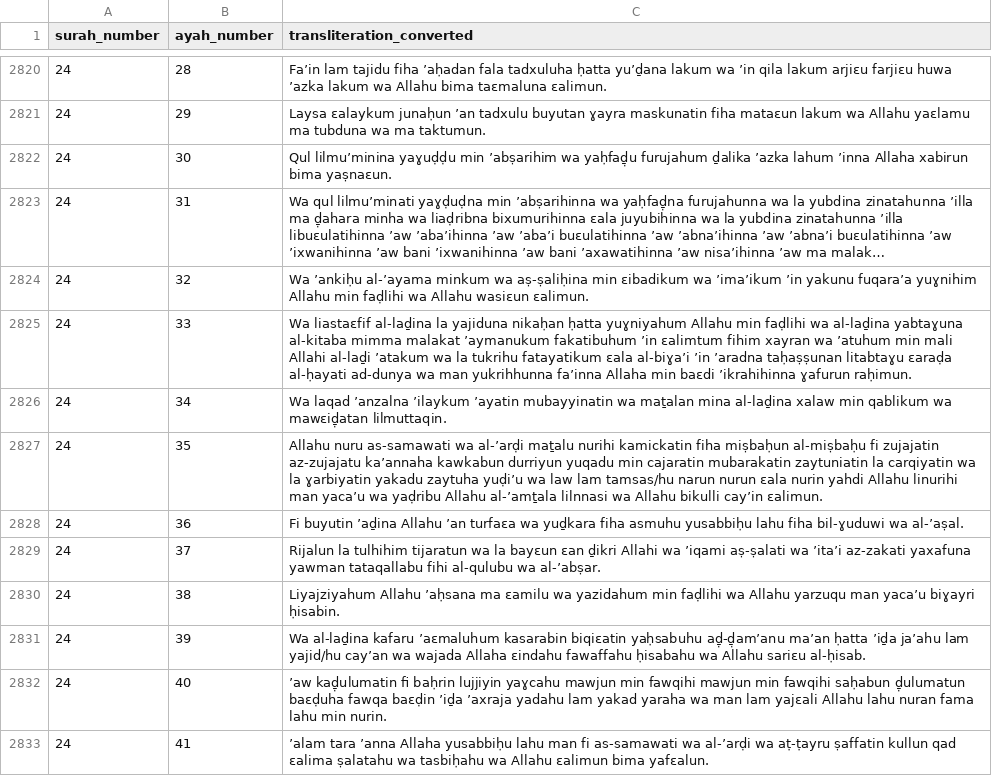
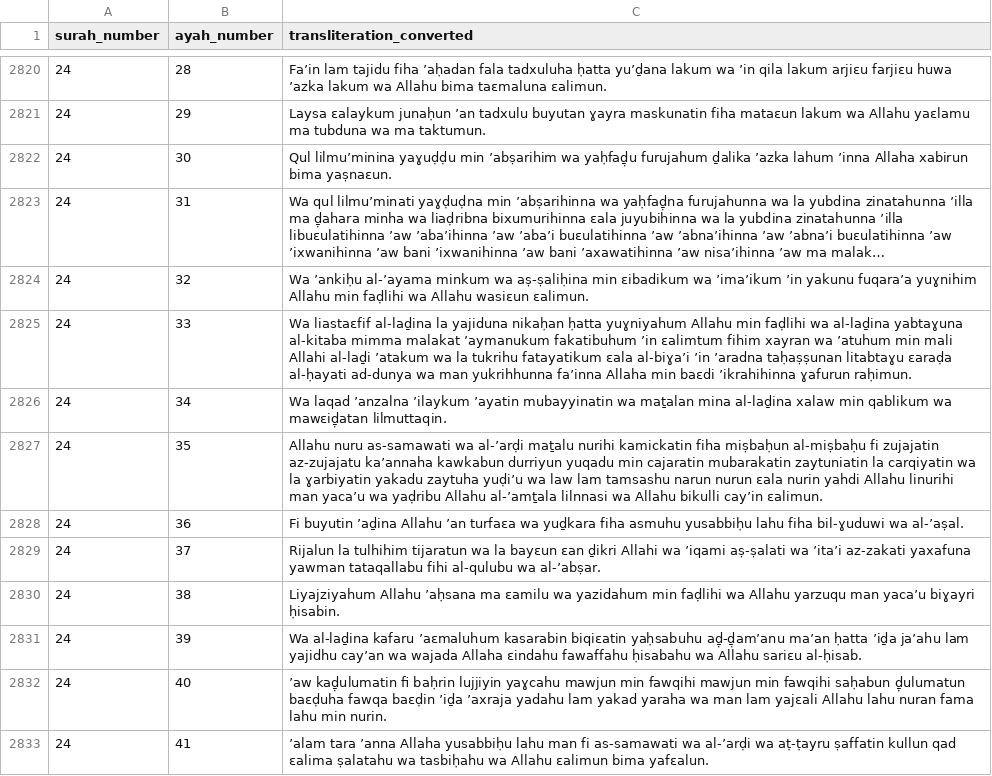
Before and after one commit to abdelhaqueidali/Amazigh-Quran-Translation, a CSV file: kabyle/quran_transliteration.csv, drawn as a sheet; only a part is shown, gaps mark what is left out; long unchanged cells end in …; the diff covers the shown part only.

```diff
--- a/kabyle/quran_transliteration.csv
+++ b/kabyle/quran_transliteration.csv
@@ -2826,3 +2826,3 @@ surah_number,ayah_number,transliteration_converted
 24,34,Wa laqad ʼanzalna ʼilaykum ʼayatin mubayyinatin wa maṯalan mina al-laḏina xalaw min qablikum wa mawɛiḏ̣atan lilmuttaqin.
-24,35,Allahu nuru as-samawati wa al-ʼarḍi maṯalu nurihi kamickatin fiha miṣbaḥun al-miṣbaḥu fi zujajatin az-zujajatu kaʼannaha kawkabun durriyun yuqadu min cajaratin mubarakatin zaytuniatin la carqiyatin wa la ɣarbiyatin yakadu zaytuha yuḍiʼu wa law lam tamsas/hu narun nurun ɛala nurin yahdi Allahu linurihi man yacaʼu wa yaḍribu Allahu al-ʼamṯala lilnnasi wa Allahu bikulli cayʼin ɛalimun.
+24,35,Allahu nuru as-samawati wa al-ʼarḍi maṯalu nurihi kamickatin fiha miṣbaḥun al-miṣbaḥu fi zujajatin az-zujajatu kaʼannaha kawkabun durriyun yuqadu min cajaratin mubarakatin zaytuniatin la carqiyatin wa la ɣarbiyatin yakadu zaytuha yuḍiʼu wa law lam tamsashu narun nurun ɛala nurin yahdi Allahu linurihi man yacaʼu wa yaḍribu Allahu al-ʼamṯala lilnnasi wa Allahu bikulli cayʼin ɛalimun.
 24,36,Fi buyutin ʼaḏina Allahu ʼan turfaɛa wa yuḏkara fiha asmuhu yusabbiḥu lahu fiha bil-ɣuduwi wa al-ʼaṣal.
@@ -2830,3 +2830,3 @@ surah_number,ayah_number,transliteration_converted
 24,38,Liyajziyahum Allahu ʼaḥsana ma ɛamilu wa yazidahum min faḍlihi wa Allahu yarzuqu man yacaʼu biɣayri ḥisabin.
-24,39,Wa al-laḏina kafaru ʼaɛmaluhum kasarabin biqiɛatin yaḥsabuhu aḏ̣-ḏ̣amʼanu maʼan ḥatta ʼiḏa jaʼahu lam yajid/hu cayʼan wa wajada Allaha ɛindahu fawaffahu ḥisabahu wa Allahu sariɛu al-ḥisab.
+24,39,Wa al-laḏina kafaru ʼaɛmaluhum kasarabin biqiɛatin yaḥsabuhu aḏ̣-ḏ̣amʼanu maʼan ḥatta ʼiḏa jaʼahu lam yajidhu cayʼan wa wajada Allaha ɛindahu fawaffahu ḥisabahu wa Allahu sariɛu al-ḥisab.
 24,40,ʼaw kaḏ̣ulumatin fi baḥrin lujjiyin yaɣcahu mawjun min fawqihi mawjun min fawqihi saḥabun ḏ̣ulumatun baɛḍuha fawqa baɛḍin ʼiḏa ʼaxraja yadahu lam yakad yaraha wa man lam yajɛali Allahu lahu nuran fama lahu min nurin.
```
Also changed, not shown: 168 edited cells elsewhere in this file.
